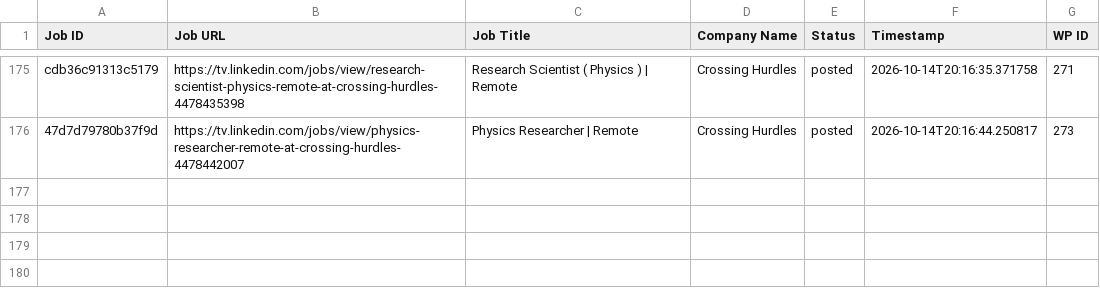
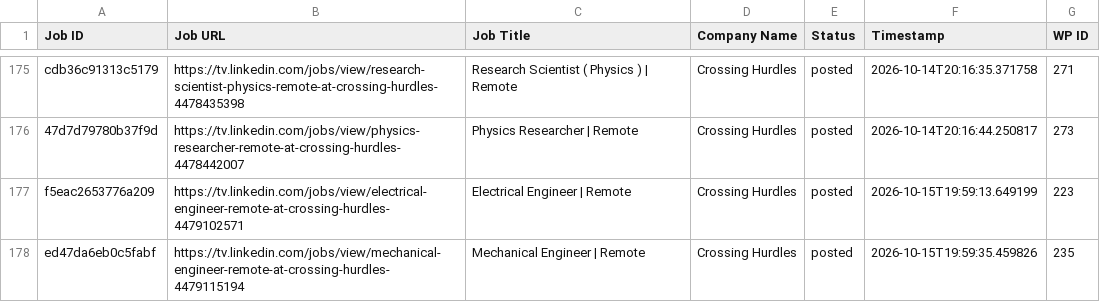
Before and after one commit to vindoky/tv, a CSV file: processed_jobs.csv, drawn as a sheet; only a part is shown, gaps mark what is left out.

```diff
--- a/processed_jobs.csv
+++ b/processed_jobs.csv
@@ -176 +176,3 @@ cdb36c91313c5179,https://tv.linkedin.com/jobs/view/research-scientist-physics-re
 47d7d79780b37f9d,https://tv.linkedin.com/jobs/view/physics-researcher-remote-at-crossing-hurdles-4478442007,Physics Researcher | Remote,Crossing Hurdles,posted,2026-10-14T20:16:44.250817,273
+f5eac2653776a209,https://tv.linkedin.com/jobs/view/electrical-engineer-remote-at-crossing-hurdles-4479102571,Electrical Engineer | Remote,Crossing Hurdles,posted,2026-10-15T19:59:13.649199,223
+ed47da6eb0c5fabf,https://tv.linkedin.com/jobs/view/mechanical-engineer-remote-at-crossing-hurdles-4479115194,Mechanical Engineer | Remote,Crossing Hurdles,posted,2026-10-15T19:59:35.459826,235
```
